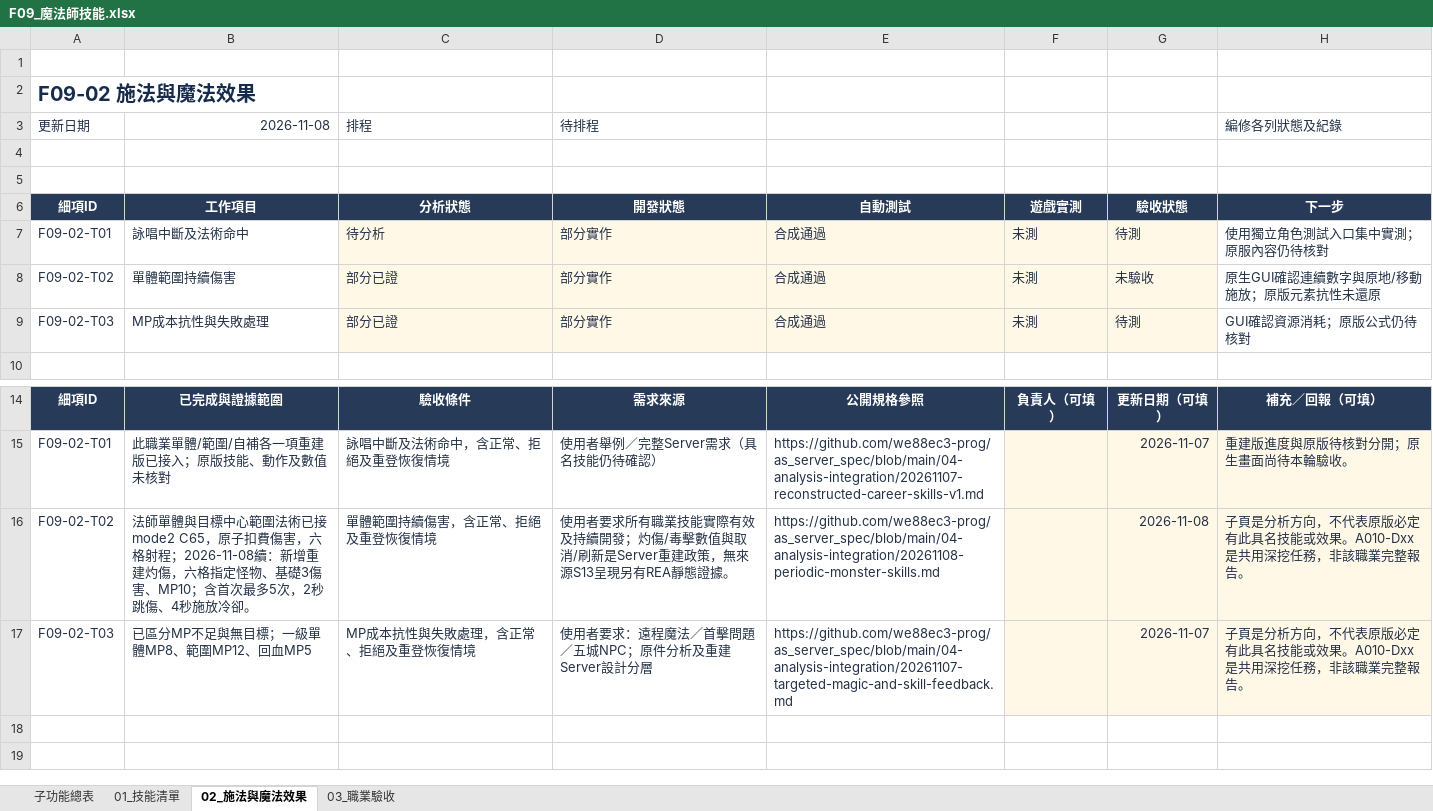
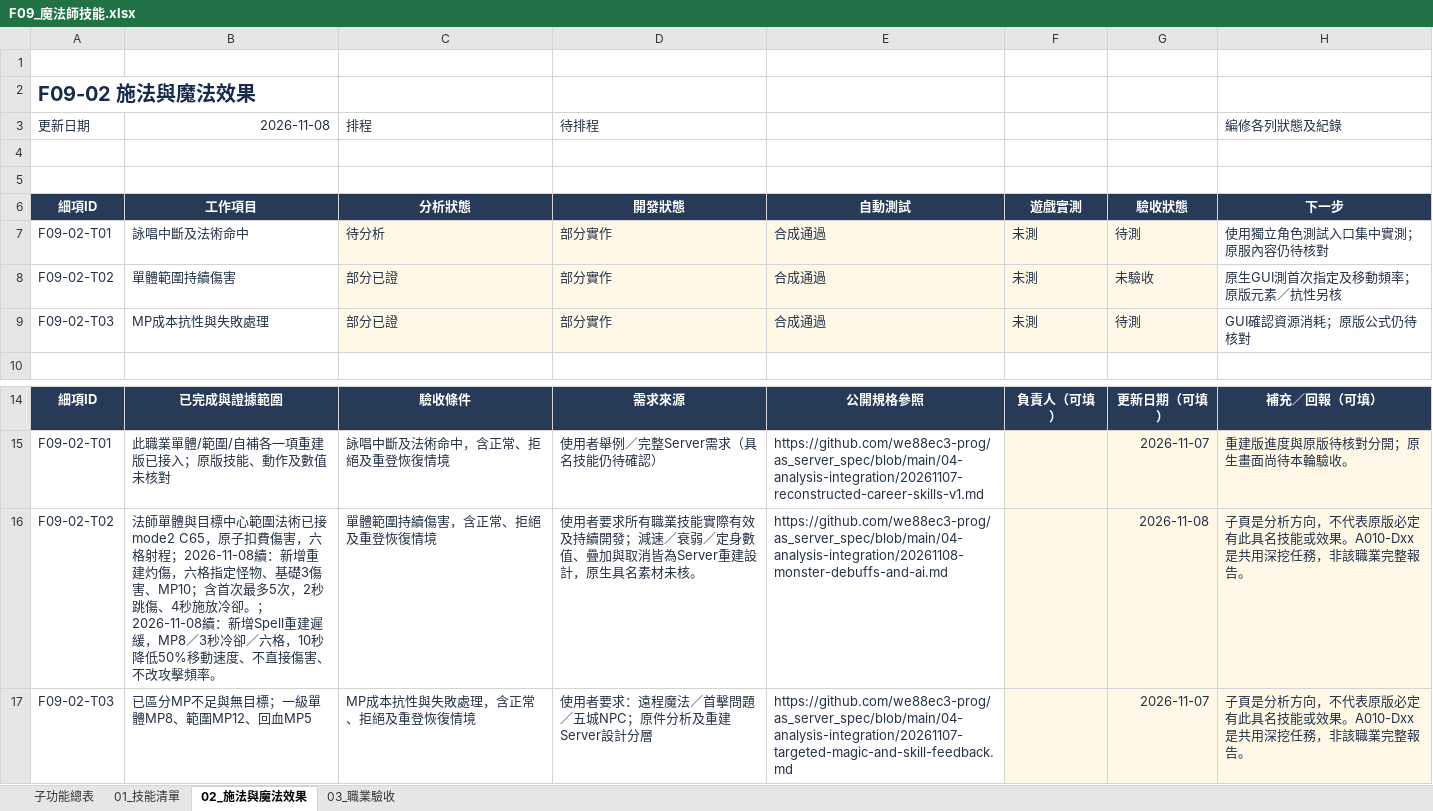
Before and after one commit to we88ec3-prog/as_server_spec, an Excel workbook: 06-development-tracking/details/F09_魔法師技能.xlsx, sheet 02_施法與魔法效果, drawn as a sheet; only a part is shown, gaps mark what is left out; values as stored, in another font and other column widths than the file's, no borders; conditional formats and table styles not drawn; the diff names each change by its address in the sheet, - before the commit and + after, or states it on an @@ line.

```diff
--- a/06-development-tracking/details/F09_魔法師技能.xlsx (sheet 02_施法與魔法效果)
+++ b/06-development-tracking/details/F09_魔法師技能.xlsx (sheet 02_施法與魔法效果)
-H8 (編修各列狀態及紀錄): 原生GUI確認連續數字與原地/移動施放；原版元素抗性未還原
+H8 (編修各列狀態及紀錄): 原生GUI測首次指定及移動頻率；原版元素／抗性另核
-B16 (2026-11-08): …放冷卻。
+B16 (2026-11-08): …放冷卻。；2026-11-08續：新增Spell重建遲緩，MP8／3秒冷卻／六格，10秒降低50%移動速度、不直接傷害、不改攻擊頻率。
-D16 (待排程): …續開發；灼傷/毒擊數值與取消/刷新是Server重建政策，無來源S13呈現另有REA靜態證據。
+D16 (待排程): …續開發；減速／衰弱／定身數值、疊加與取消皆為Server重建設計，原生具名素材未核。
-E16: https://github.com/we88ec3-prog/as_server_spec/blob/main/04-analysis-integration/20261108-periodic-monster-skills.md
+E16: https://github.com/we88ec3-prog/as_server_spec/blob/main/04-analysis-integration/20261108-monster-debuffs-and-ai.md
```
Also changed, not shown: 06-development-tracking/details/F06_怪物與戰鬥.xlsx, 06-development-tracking/details/F07_技能共用與持續效果.xlsx, 10 other files.
